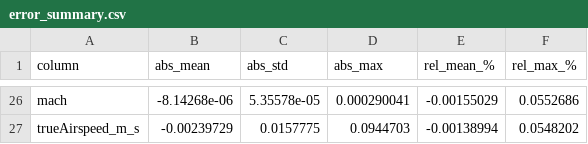
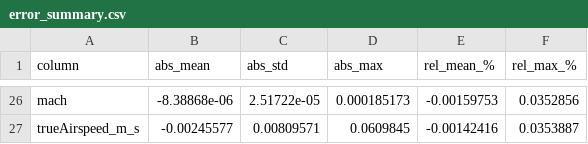
Before and after one commit to onurtuncer/Aetherion, a CSV file: doc/_static/f16_s13p3/error_summary.csv, drawn as a sheet; only a part is shown, gaps mark what is left out; the diff covers the shown part only; the diff names each change by its address in the sheet, - before the commit and + after, or states it on an @@ line.

```diff
--- a/doc/_static/f16_s13p3/error_summary.csv
+++ b/doc/_static/f16_s13p3/error_summary.csv
-B26 (abs_mean): -8.14268e-06
+B26 (abs_mean): -8.38868e-06
-C26 (abs_std): 5.35578e-05
+C26 (abs_std): 2.51722e-05
-D26 (abs_max): 0.000290041
+D26 (abs_max): 0.000185173
-E26 (rel_mean_%): -0.00155029
+E26 (rel_mean_%): -0.00159753
-F26 (rel_max_%): 0.0552686
+F26 (rel_max_%): 0.0352856
-B27 (abs_mean): -0.00239729
+B27 (abs_mean): -0.00245577
-C27 (abs_std): 0.0157775
+C27 (abs_std): 0.00809571
-D27 (abs_max): 0.0944703
+D27 (abs_max): 0.0609845
-E27 (rel_mean_%): -0.00138994
+E27 (rel_mean_%): -0.00142416
-F27 (rel_max_%): 0.0548202
+F27 (rel_max_%): 0.0353887
```
Also changed, not shown: 119 edited cells elsewhere in this file, 14 other files.
